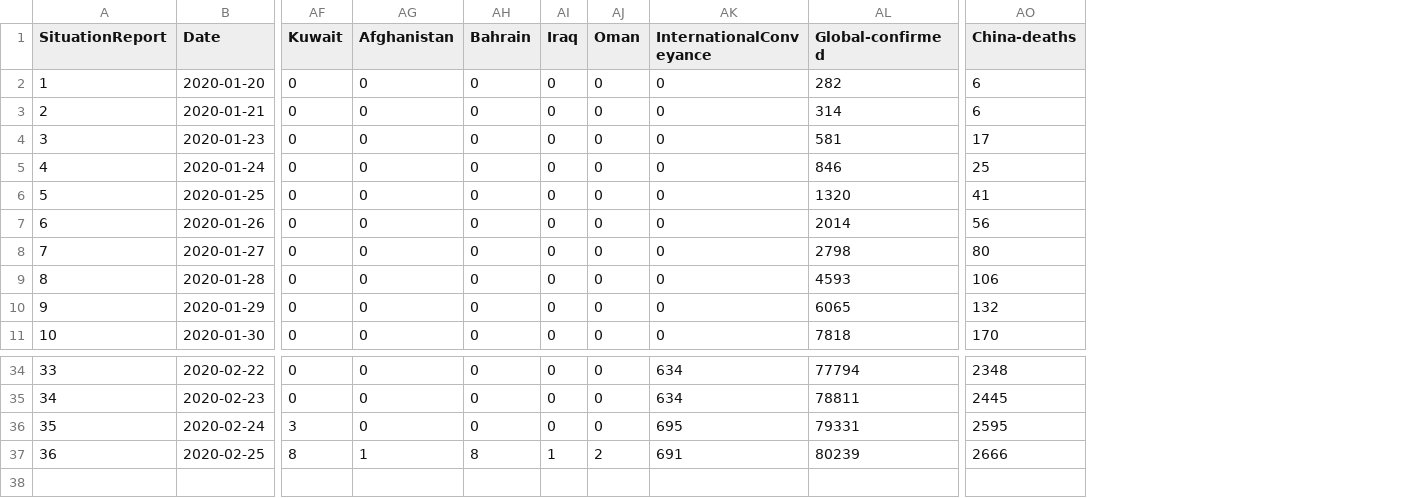
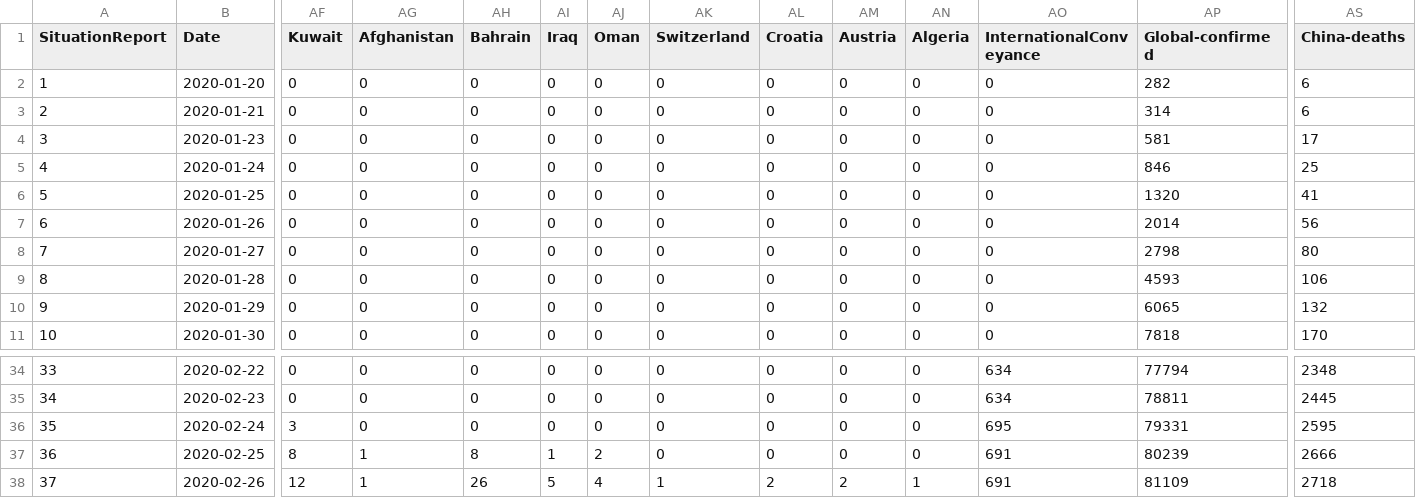
Before and after one commit to eebrown/data2019nCoV, a CSV file: data-raw/WHO_SR.csv, drawn as a sheet; only a part is shown, gaps mark what is left out; rows hold the shown columns only; the diff names each change by its address in the sheet, - before the commit and + after, or states it on an @@ line.

```diff
--- a/data-raw/WHO_SR.csv
+++ b/data-raw/WHO_SR.csv
+column AK (Switzerland), rows 2-11: all 0; rows 34-37: all 0
+column AL (Croatia), rows 2-11: all 0; rows 34-37: all 0
+column AM (Austria), rows 2-11: all 0; rows 34-37: all 0
+column AN (Algeria), rows 2-11: all 0; rows 34-37: all 0
+row 38: 37 | 2020-02-26 | 12 | 1 | 26 | 5 | 4 | 1 | 2 | 2 | 1 | 691 | 81109 | 2718
```
Also changed, not shown: 8 other files.
